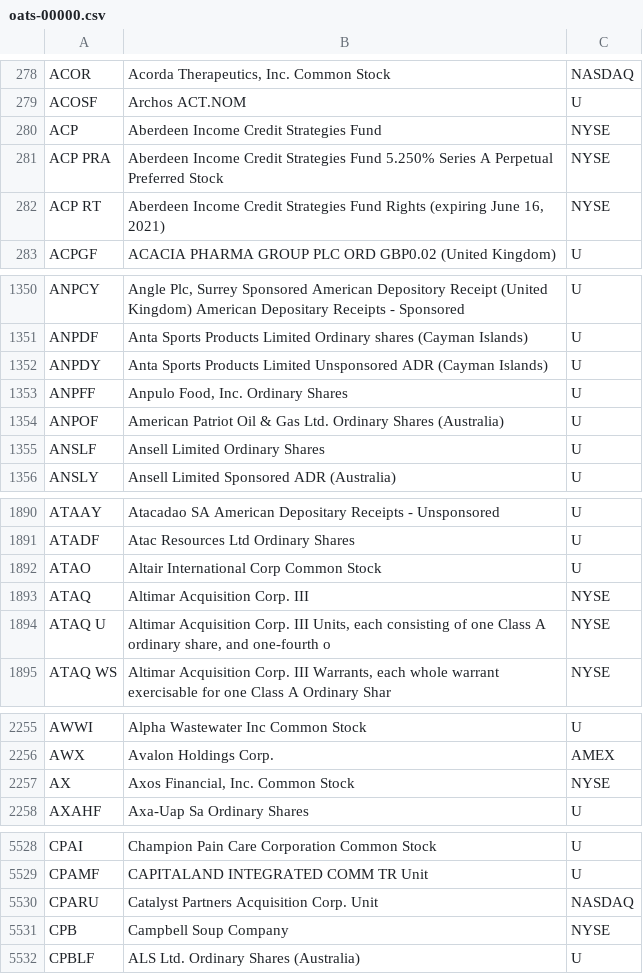
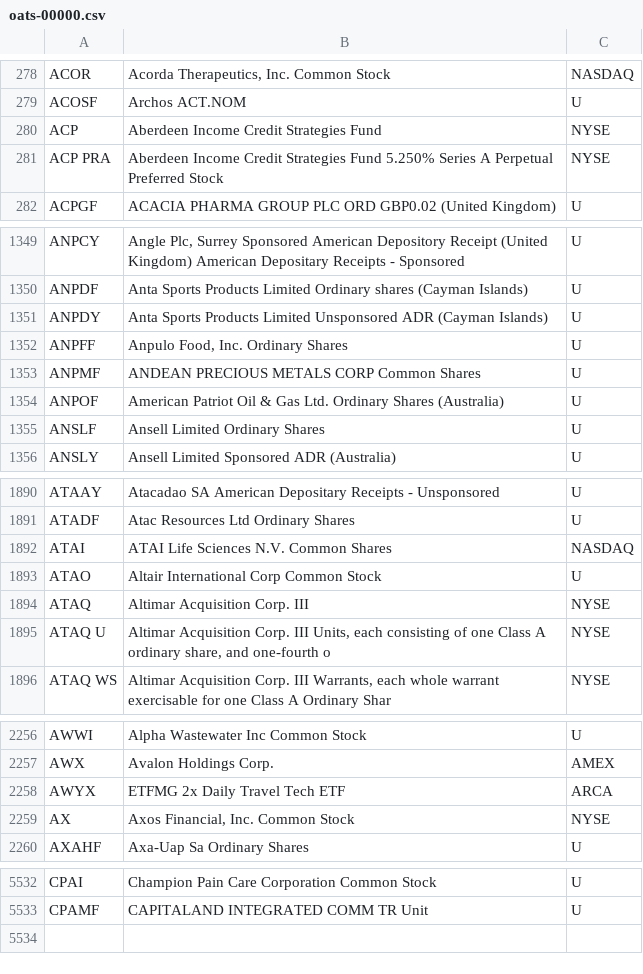
Before and after one commit to haoenhui/oats-reportable, a CSV file: oats-00000.csv, drawn as a sheet; only a part is shown, gaps mark what is left out; removed rows and columns are numbered as before the commit, all else as after; the diff covers the shown part only; the diff names each change by its address in the sheet, - before the commit and + after, or states it on an @@ line.

```diff
--- a/oats-00000.csv
+++ b/oats-00000.csv
-row 282: ACP RT | Aberdeen Income Credit Strategies Fund Rights (expiring June 16, 2021) | NYSE
+row 1353: ANPMF | ANDEAN PRECIOUS METALS CORP Common Shares | U
+row 1892: ATAI | ATAI Life Sciences N.V. Common Shares | NASDAQ
+row 2258: AWYX | ETFMG 2x Daily Travel Tech ETF | ARCA
-row 5530: CPARU | Catalyst Partners Acquisition Corp. Unit | NASDAQ
-row 5531: CPB | Campbell Soup Company | NYSE
-row 5532: CPBLF | ALS Ltd. Ordinary Shares (Australia) | U
```
Also changed, not shown: 2 added rows and 2 edited cells elsewhere in this file, oats-05000.csv, oats-10000.csv, 2 other files.
